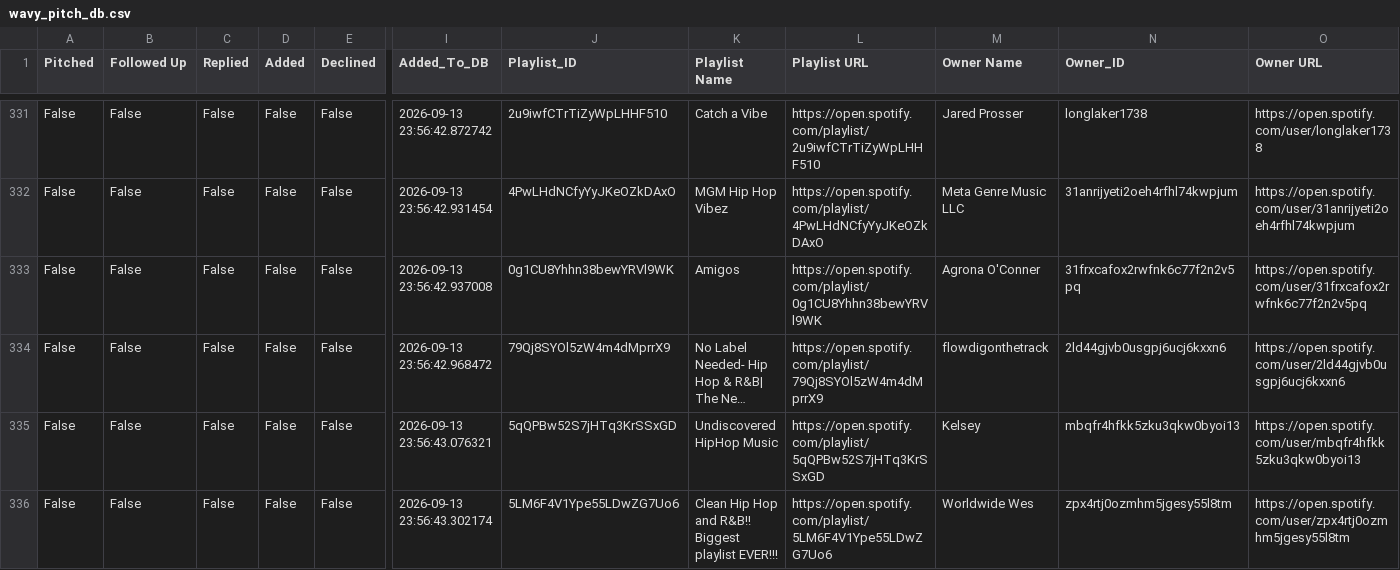
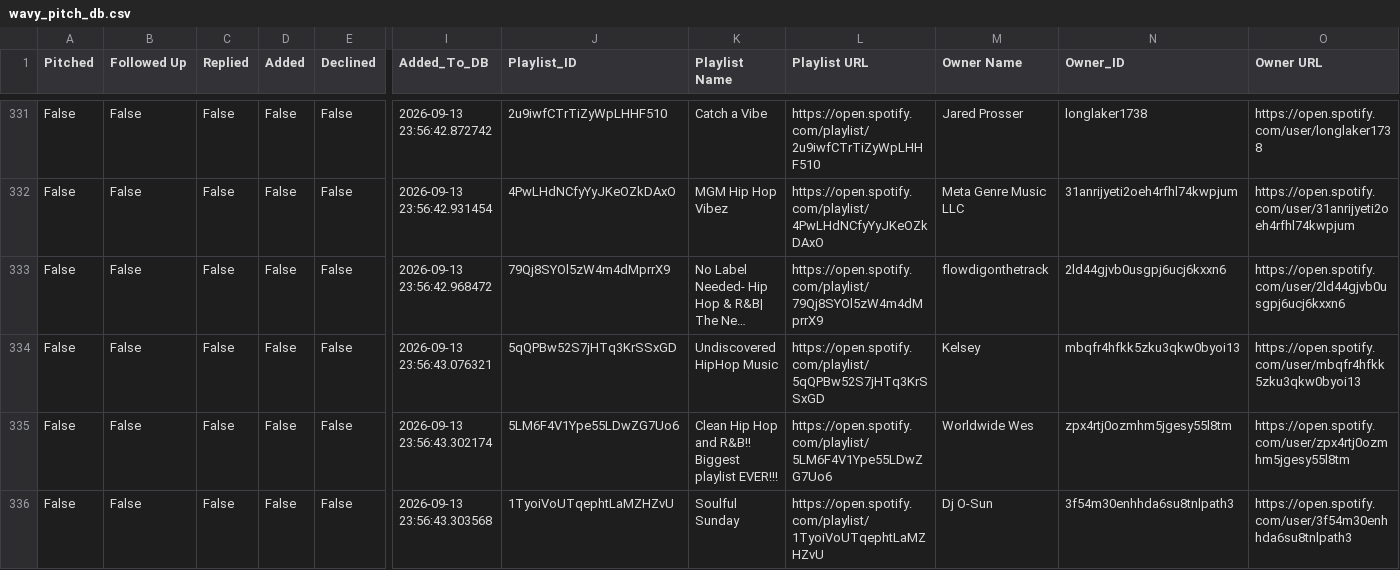
Before and after one commit to alexsamey95/wavypitch, a CSV file: wavy_pitch_db.csv, drawn as a sheet; only a part is shown, gaps mark what is left out; the shorter side is filled out with more unchanged rows; long unchanged cells end in …; rows hold the shown columns only; the diff names each change by its address in the sheet, - before the commit and + after, or states it on an @@ line.

Commit message:
wavy pitch data: update wavy_pitch_db.csv

```diff
--- a/wavy_pitch_db.csv
+++ b/wavy_pitch_db.csv
-row 333: False | False | False | False | False | 2026-09-13 23:56:42.937008 | 0g1CU8Yhhn38bewYRVl9WK | Amigos | https://open.spotify.com/playlist/0g1CU8Yhhn38bewYRVl9WK | Agrona O'Conner | 31frxcafox2rwfnk6c77f2n2v5pq | https://open.spotify.com/user/31frxcafox2rwfnk6c77f2n2v5pq
```
